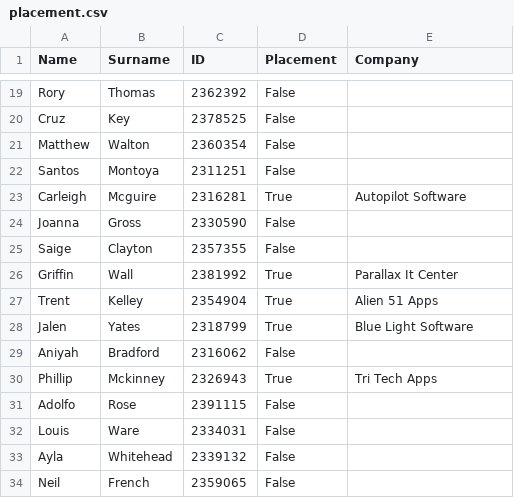
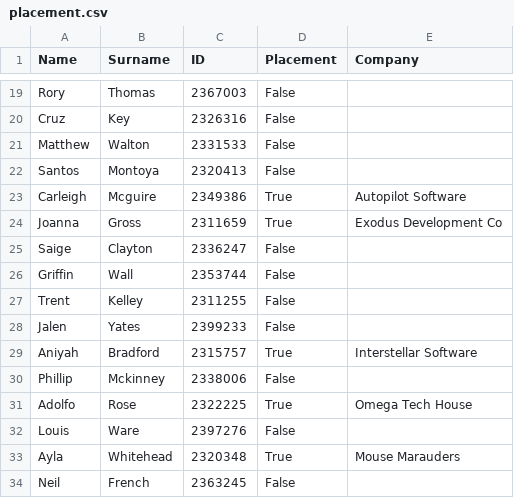
Before and after one commit to uqglmn/dhv, a CSV file: q3/v1/placement.csv, drawn as a sheet; only a part is shown, gaps mark what is left out; the diff covers the shown part only; the diff names each change by its address in the sheet, - before the commit and + after, or states it on an @@ line.

```diff
--- a/q3/v1/placement.csv
+++ b/q3/v1/placement.csv
-C19 (ID): 2362392
+C19 (ID): 2367003
-C20 (ID): 2378525
+C20 (ID): 2326316
-C21 (ID): 2360354
+C21 (ID): 2331533
-C22 (ID): 2311251
+C22 (ID): 2320413
-C23 (ID): 2316281
+C23 (ID): 2349386
-C24 (ID): 2330590
+C24 (ID): 2311659
-D24 (Placement): False
+D24 (Placement): True
-E24 (Company): (empty)
+E24 (Company): Exodus Development Co
-C25 (ID): 2357355
+C25 (ID): 2336247
-C26 (ID): 2381992
+C26 (ID): 2353744
-D26:D28 (Placement): True
+D26:D28 (Placement): False
-E26 (Company): Parallax It Center
+E26 (Company): (empty)
-C27 (ID): 2354904
+C27 (ID): 2311255
-E27 (Company): Alien 51 Apps
+E27 (Company): (empty)
-C28 (ID): 2318799
+C28 (ID): 2399233
-E28 (Company): Blue Light Software
+E28 (Company): (empty)
-C29 (ID): 2316062
+C29 (ID): 2315757
-D29 (Placement): False
+D29 (Placement): True
-E29 (Company): (empty)
+E29 (Company): Interstellar Software
-C30 (ID): 2326943
+C30 (ID): 2338006
-D30 (Placement): True
+D30 (Placement): False
-E30 (Company): Tri Tech Apps
+E30 (Company): (empty)
-C31 (ID): 2391115
+C31 (ID): 2322225
-D31 (Placement): False
+D31 (Placement): True
-E31 (Company): (empty)
+E31 (Company): Omega Tech House
-C32 (ID): 2334031
+C32 (ID): 2397276
-C33 (ID): 2339132
+C33 (ID): 2320348
-D33 (Placement): False
+D33 (Placement): True
-E33 (Company): (empty)
+E33 (Company): Mouse Marauders
-C34 (ID): 2359065
+C34 (ID): 2363245
```
Also changed, not shown: 92 edited cells elsewhere in this file, q3/v1/grades01.csv, q3/v1/grades02.csv, 5 other files.
